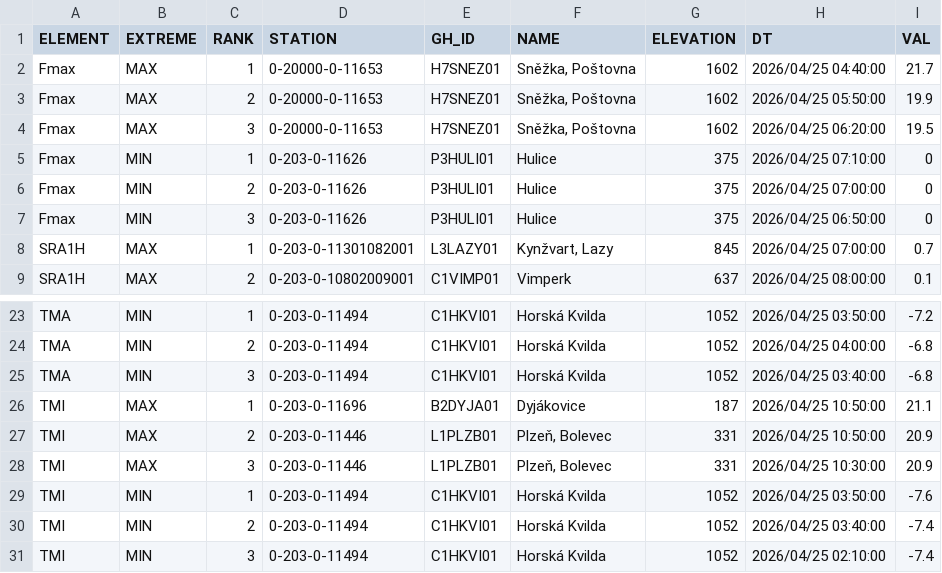
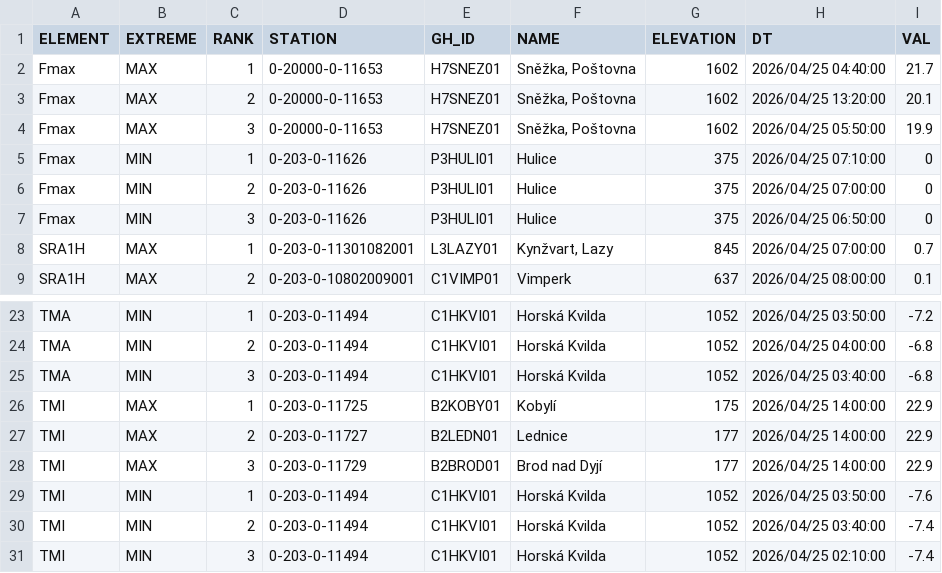
Before and after one commit to RadimTol/OpenData, a CSV file: MaxMinT.csv, drawn as a sheet; only a part is shown, gaps mark what is left out; the diff covers the shown part only.

```diff
--- a/MaxMinT.csv
+++ b/MaxMinT.csv
@@ -2,4 +2,4 @@
 "Fmax","MAX",1,"0-20000-0-11653","H7SNEZ01","Sněžka, Poštovna",1602,"2026/04/25 04:40:00",21.7
-"Fmax","MAX",2,"0-20000-0-11653","H7SNEZ01","Sněžka, Poštovna",1602,"2026/04/25 05:50:00",19.9
-"Fmax","MAX",3,"0-20000-0-11653","H7SNEZ01","Sněžka, Poštovna",1602,"2026/04/25 06:20:00",19.5
+"Fmax","MAX",2,"0-20000-0-11653","H7SNEZ01","Sněžka, Poštovna",1602,"2026/04/25 13:20:00",20.1
+"Fmax","MAX",3,"0-20000-0-11653","H7SNEZ01","Sněžka, Poštovna",1602,"2026/04/25 05:50:00",19.9
 "Fmax","MIN",1,"0-203-0-11626","P3HULI01","Hulice",375,"2026/04/25 07:10:00",0
@@ -25,5 +25,5 @@
 "TMA","MIN",3,"0-203-0-11494","C1HKVI01","Horská Kvilda",1052,"2026/04/25 03:40:00",-6.8
-"TMI","MAX",1,"0-203-0-11696","B2DYJA01","Dyjákovice",187,"2026/04/25 10:50:00",21.1
-"TMI","MAX",2,"0-203-0-11446","L1PLZB01","Plzeň, Bolevec",331,"2026/04/25 10:50:00",20.9
-"TMI","MAX",3,"0-203-0-11446","L1PLZB01","Plzeň, Bolevec",331,"2026/04/25 10:30:00",20.9
+"TMI","MAX",1,"0-203-0-11725","B2KOBY01","Kobylí",175,"2026/04/25 14:00:00",22.9
+"TMI","MAX",2,"0-203-0-11727","B2LEDN01","Lednice",177,"2026/04/25 14:00:00",22.9
+"TMI","MAX",3,"0-203-0-11729","B2BROD01","Brod nad Dyjí",177,"2026/04/25 14:00:00",22.9
 "TMI","MIN",1,"0-203-0-11494","C1HKVI01","Horská Kvilda",1052,"2026/04/25 03:50:00",-7.6
```
Also changed, not shown: 1 added row, 1 removed row and 31 edited cells elsewhere in this file.
